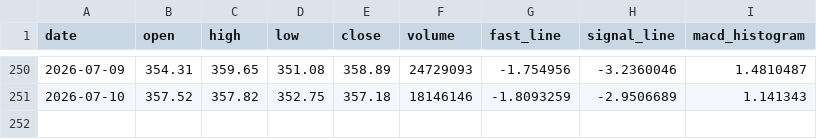
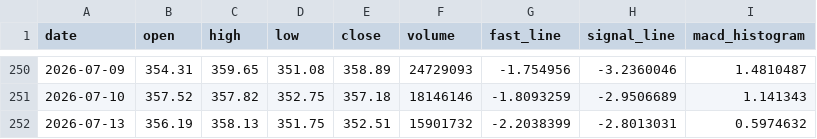
Before and after one commit to tylerstone835/Fortune_5, a CSV file: Assets/Data/Daily/GOOGL.csv, drawn as a sheet; only a part is shown, gaps mark what is left out.

```diff
--- a/Assets/Data/Daily/GOOGL.csv
+++ b/Assets/Data/Daily/GOOGL.csv
@@ -251 +251,2 @@ date,open,high,low,close,volume,fast_line,signal_line,macd_histogram
 2026-07-10,357.52,357.82,352.75,357.18,18146146,-1.8093259,-2.9506689,1.141343
+2026-07-13,356.19,358.13,351.75,352.51,15901732,-2.2038399,-2.8013031,0.5974632
```
Also changed, not shown: Assets/Data/Daily/AAPL.csv, Assets/Data/Daily/AMZN.csv, 7 other files.
